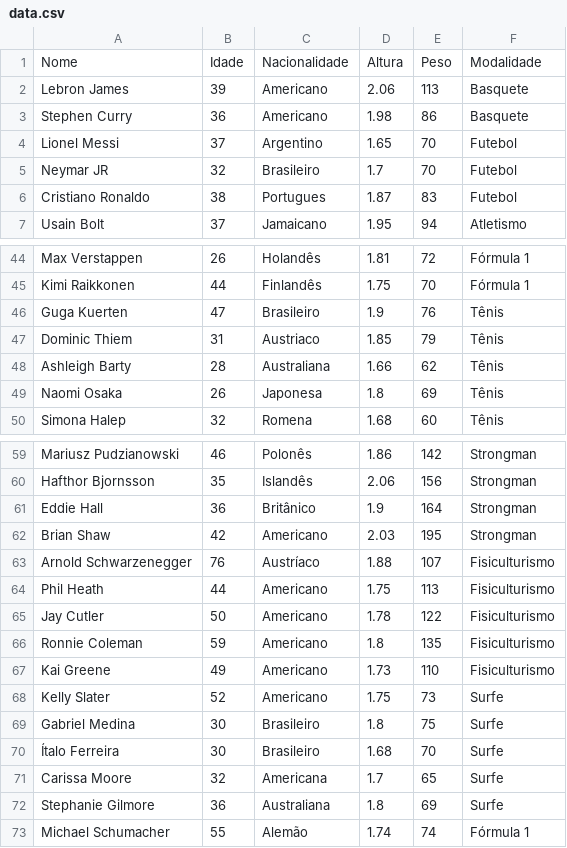
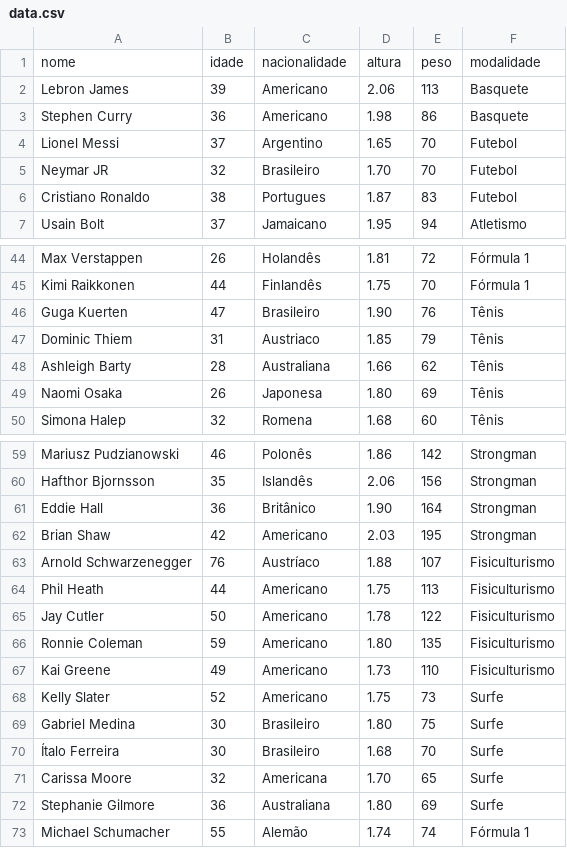
Before and after one commit to rafaelsilvamartins30/projeto-ialg, a CSV file: output/data.csv, drawn as a sheet; only a part is shown, gaps mark what is left out; the diff covers the shown part only.

```diff
--- a/output/data.csv
+++ b/output/data.csv
@@ -1,2 +1,2 @@
-Nome,Idade,Nacionalidade,Altura,Peso,Modalidade
+nome,idade,nacionalidade,altura,peso,modalidade
 Lebron James,39,Americano,2.06,113,Basquete
@@ -4,3 +4,3 @@ Stephen Curry,36,Americano,1.98,86,Basquete
 Lionel Messi,37,Argentino,1.65,70,Futebol
-Neymar JR,32,Brasileiro,1.7,70,Futebol
+Neymar JR,32,Brasileiro,1.70,70,Futebol
 Cristiano Ronaldo,38,Portugues,1.87,83,Futebol
@@ -45,6 +45,6 @@ Max Verstappen,26,Holandês,1.81,72,Fórmula 1
 Kimi Raikkonen,44,Finlandês,1.75,70,Fórmula 1
-Guga Kuerten,47,Brasileiro,1.9,76,Tênis
+Guga Kuerten,47,Brasileiro,1.90,76,Tênis
 Dominic Thiem,31,Austriaco,1.85,79,Tênis
 Ashleigh Barty,28,Australiana,1.66,62,Tênis
-Naomi Osaka,26,Japonesa,1.8,69,Tênis
+Naomi Osaka,26,Japonesa,1.80,69,Tênis
 Simona Halep,32,Romena,1.68,60,Tênis
@@ -60,3 +60,3 @@ Mariusz Pudzianowski,46,Polonês,1.86,142,Strongman
 Hafthor Bjornsson,35,Islandês,2.06,156,Strongman
-Eddie Hall,36,Britânico,1.9,164,Strongman
+Eddie Hall,36,Britânico,1.90,164,Strongman
 Brian Shaw,42,Americano,2.03,195,Strongman
@@ -65,9 +65,9 @@ Phil Heath,44,Americano,1.75,113,Fisiculturismo
 Jay Cutler,50,Americano,1.78,122,Fisiculturismo
-Ronnie Coleman,59,Americano,1.8,135,Fisiculturismo
+Ronnie Coleman,59,Americano,1.80,135,Fisiculturismo
 Kai Greene,49,Americano,1.73,110,Fisiculturismo
 Kelly Slater,52,Americano,1.75,73,Surfe
-Gabriel Medina,30,Brasileiro,1.8,75,Surfe
+Gabriel Medina,30,Brasileiro,1.80,75,Surfe
 Ítalo Ferreira,30,Brasileiro,1.68,70,Surfe
-Carissa Moore,32,Americana,1.7,65,Surfe
-Stephanie Gilmore,36,Australiana,1.8,69,Surfe
+Carissa Moore,32,Americana,1.70,65,Surfe
+Stephanie Gilmore,36,Australiana,1.80,69,Surfe
 Michael Schumacher,55,Alemão,1.74,74,Fórmula 1
```
Also changed, not shown: 4 edited cells elsewhere in this file, 3 other files.
